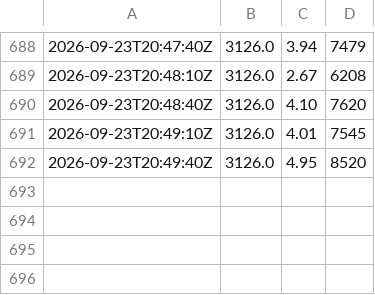
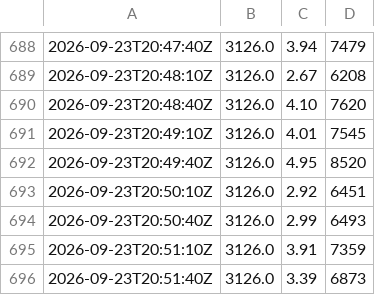
Before and after one commit to paulzierep/metagenomic-binning-benchmark, a TSV file: runs/baseline_unmodified/logs/resources.tsv, drawn as a sheet; only a part is shown, gaps mark what is left out.

Commit message:
status: yes — baseline_unmodified epoch 158/200 loss 2.8523194789886475 acc 99.00064849853516 model big-pickle — Baseline training epoch ~109/200 (~2.4 m 2026-09-23 20:33:11 UTC - heartbeat 2026-09-23 20:43:58 UTC - heartbeat

```diff
--- a/runs/baseline_unmodified/logs/resources.tsv
+++ b/runs/baseline_unmodified/logs/resources.tsv
@@ -692 +692,5 @@
 2026-09-23T20:49:40Z	3126.0	4.95	8520
+2026-09-23T20:50:10Z	3126.0	2.92	6451
+2026-09-23T20:50:40Z	3126.0	2.99	6493
+2026-09-23T20:51:10Z	3126.0	3.91	7359
+2026-09-23T20:51:40Z	3126.0	3.39	6873
```
Also changed, not shown: 5 other files.
